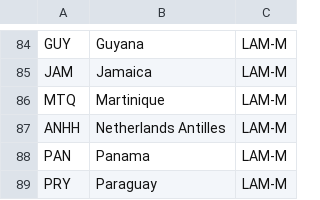
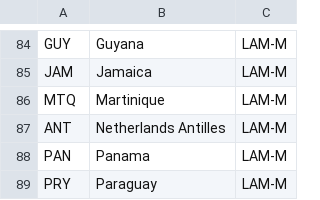
Before and after one commit to openclimatedata/countrygroups, a CSV file: data/ar32.csv, drawn as a sheet; only a part is shown, gaps mark what is left out.

Commit message:
Netherland Antilles issue ANHH to ANT

```diff
--- a/data/ar32.csv
+++ b/data/ar32.csv
@@ -86,3 +86,3 @@ JAM,Jamaica,LAM-M
 MTQ,Martinique,LAM-M
-ANHH,Netherlands Antilles,LAM-M
+ANT,Netherlands Antilles,LAM-M
 PAN,Panama,LAM-M
```
Also changed, not shown: 1 other file.
